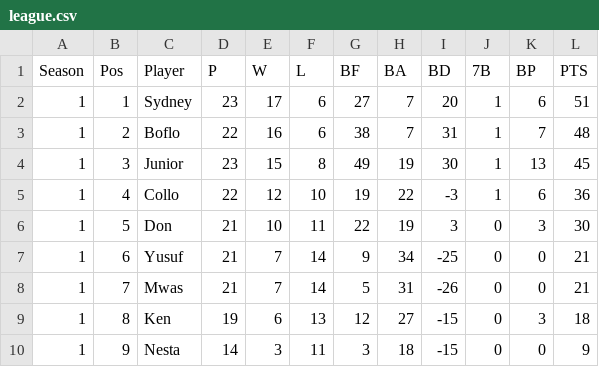
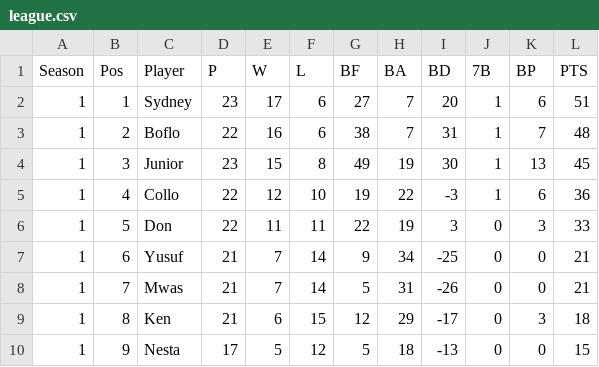
Before and after one commit to Boflo-hub/pima-poa-league, a CSV file: data/league.csv, drawn as a sheet.

Commit message:
Update league.csv from Sheets

```diff
--- a/data/league.csv
+++ b/data/league.csv
@@ -5,6 +5,6 @@ Season,Pos,Player,P,W,L,BF,BA,BD,7B,BP,PTS
 1,4,Collo,22,12,10,19,22,-3,1,6,36
-1,5,Don,21,10,11,22,19,3,0,3,30
+1,5,Don,22,11,11,22,19,3,0,3,33
 1,6,Yusuf,21,7,14,9,34,-25,0,0,21
 1,7,Mwas,21,7,14,5,31,-26,0,0,21
-1,8,Ken,19,6,13,12,27,-15,0,3,18
-1,9,Nesta,14,3,11,3,18,-15,0,0,9
+1,8,Ken,21,6,15,12,29,-17,0,3,18
+1,9,Nesta,17,5,12,5,18,-13,0,0,15
```
